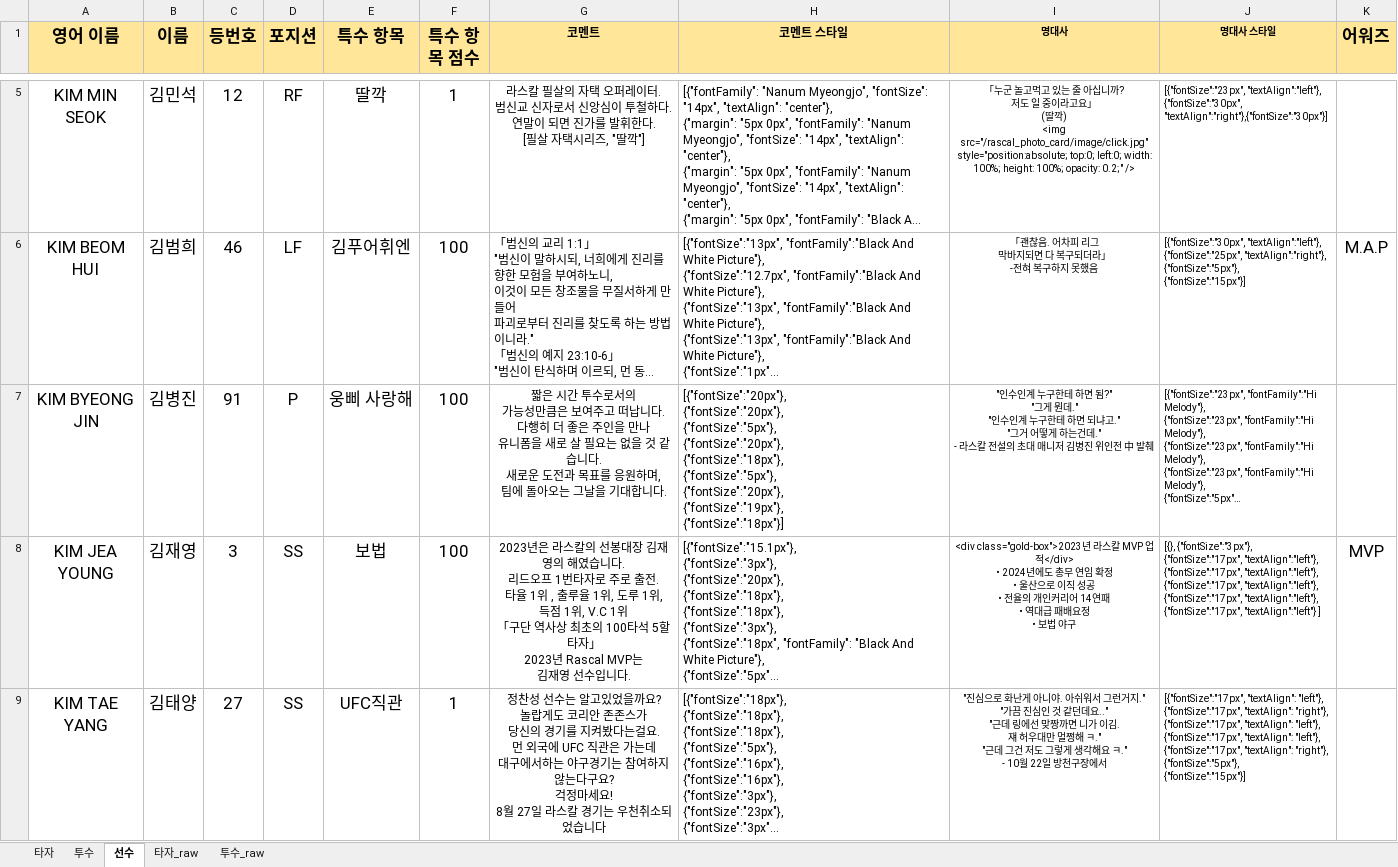
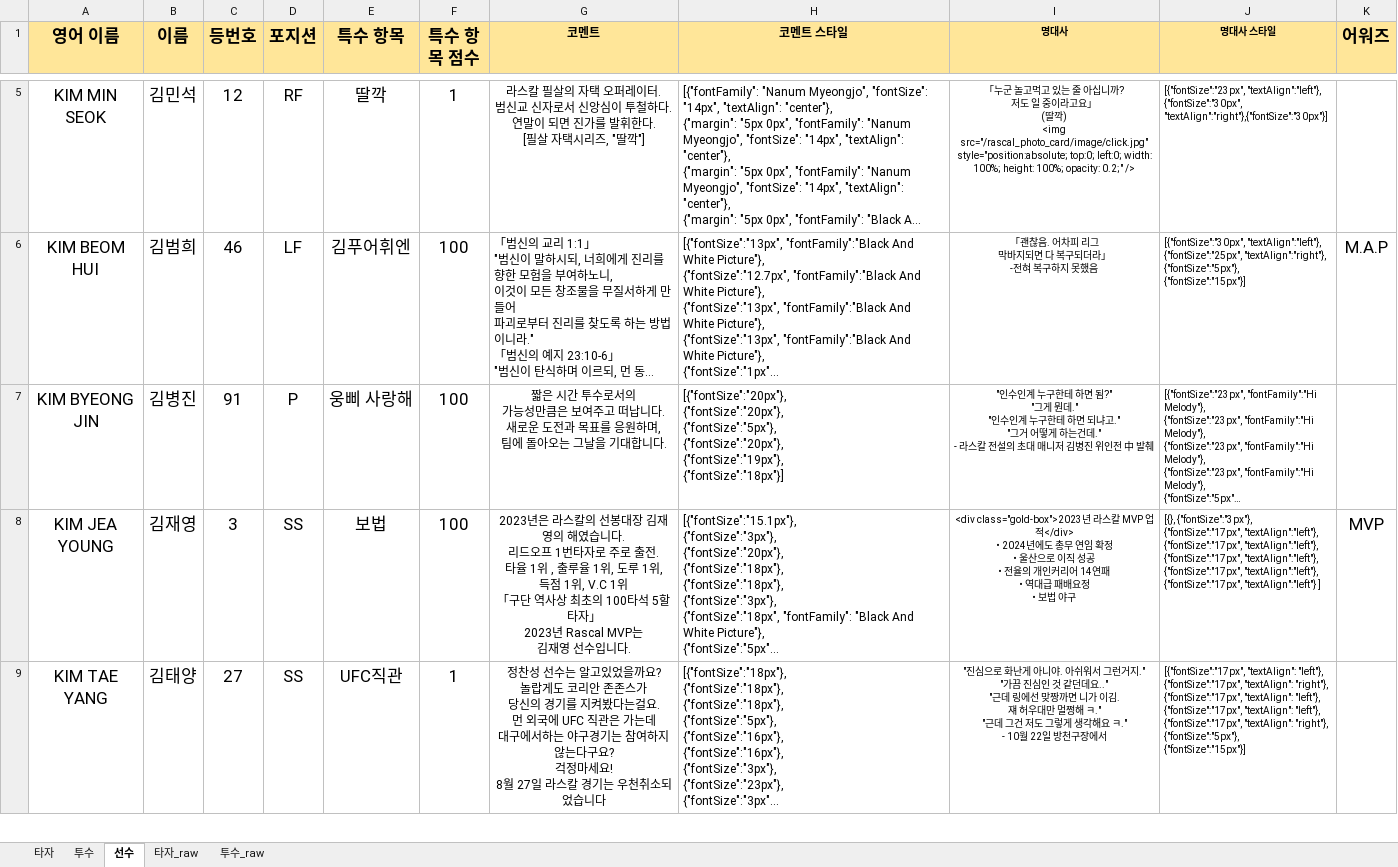
Before and after one commit to akffhaos95/rascal_photo_card, an Excel workbook: public/rascal_data.xlsx, sheet 선수, drawn as a sheet; only a part is shown, gaps mark what is left out; long unchanged cells end in …; values as stored, in another font and other column widths than the file's, no borders; charts and pictures not drawn; ↵ is a line break in a cell; the diff names each change by its address in the sheet, - before the commit and + after, or states it on an @@ line.

```diff
--- a/public/rascal_data.xlsx (sheet 선수)
+++ b/public/rascal_data.xlsx (sheet 선수)
-G7 (코멘트): …납니다. ↵ 다행히 더 좋은 주인을 만나 ↵ 유니폼을 새로 살 필요는 없을 것 같습니다. ↵ 새로운…
+G7 (코멘트): …납니다. ↵ 새로운…
-H7 (코멘트 스타일): …{"fontSize":"5px"}, ↵ {"fontSize":"20px"}, ↵ {"fontSize":"18px"}, ↵ {"fontSize":"5px"}, ↵ {"fontSize":"20px"}, ↵ {"fontSize":"19px"}, ↵ {"fontSize":"18px"}]
+H7 (코멘트 스타일): …{"fontSize":"5px"}, ↵ {"fontSize":"20px"}, ↵ {"fontSize":"19px"}, ↵ {"fontSize":"18px"}]
```
Also changed, not shown: sheet 투수, sheet 타자, charts or pictures, 1 other file.
